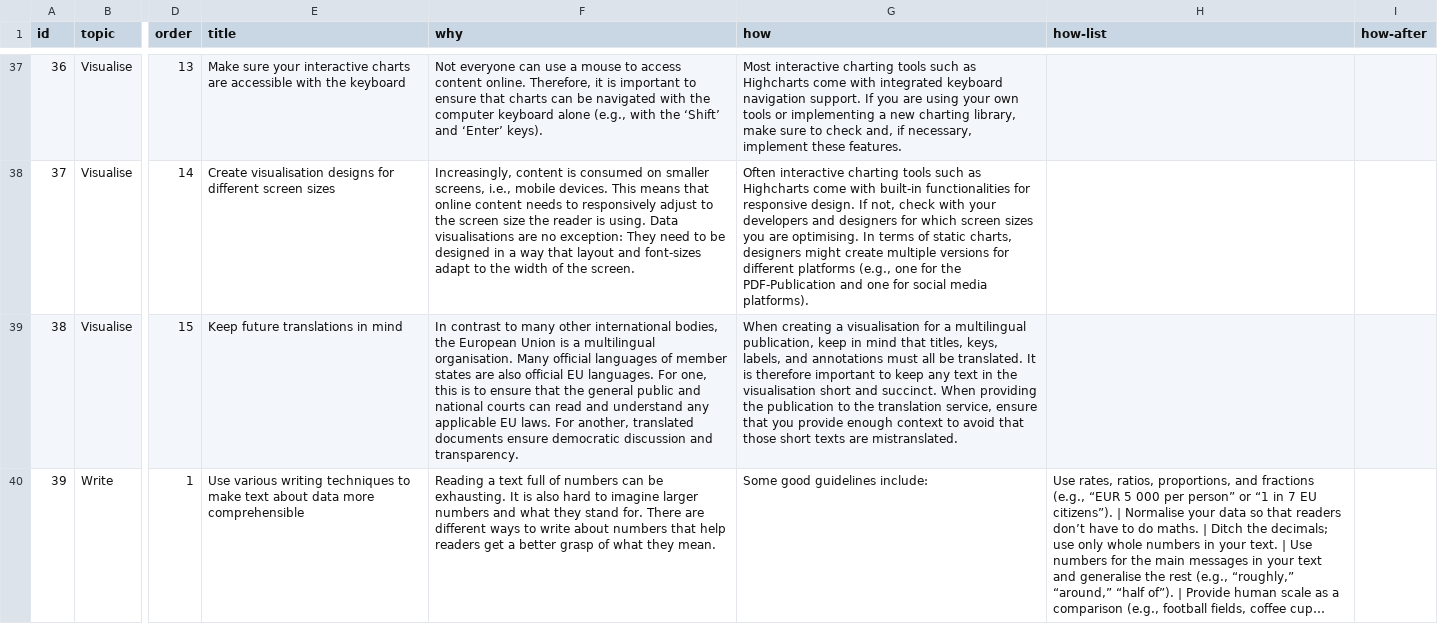
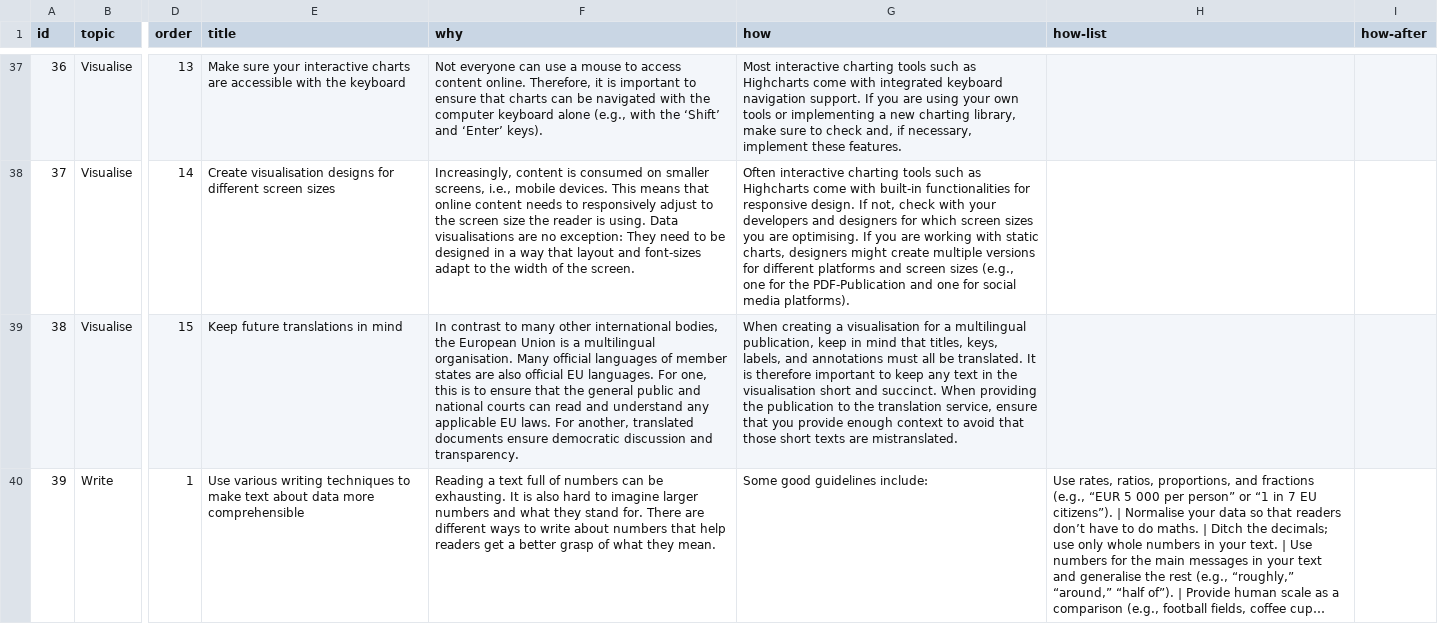
Before and after one commit to adi-cam/data-in-publications-guide, a CSV file: data/recommendations.csv, drawn as a sheet; only a part is shown, gaps mark what is left out; long unchanged cells end in …; the diff covers the shown part only; the diff names each change by its address in the sheet, - before the commit and + after, or states it on an @@ line.

```diff
--- a/data/recommendations.csv
+++ b/data/recommendations.csv
-G38 (how): …are optimising. In terms of static charts, designers might create multiple versions for different platforms (e.g., one…
+G38 (how): …are optimising. If you are working with static charts, designers might create multiple versions for different platforms and screen sizes (e.g., one…
```
Also changed, not shown: 3 added rows, 1 removed row and 66 edited cells elsewhere in this file, data/examples.csv, data/topics.csv.
